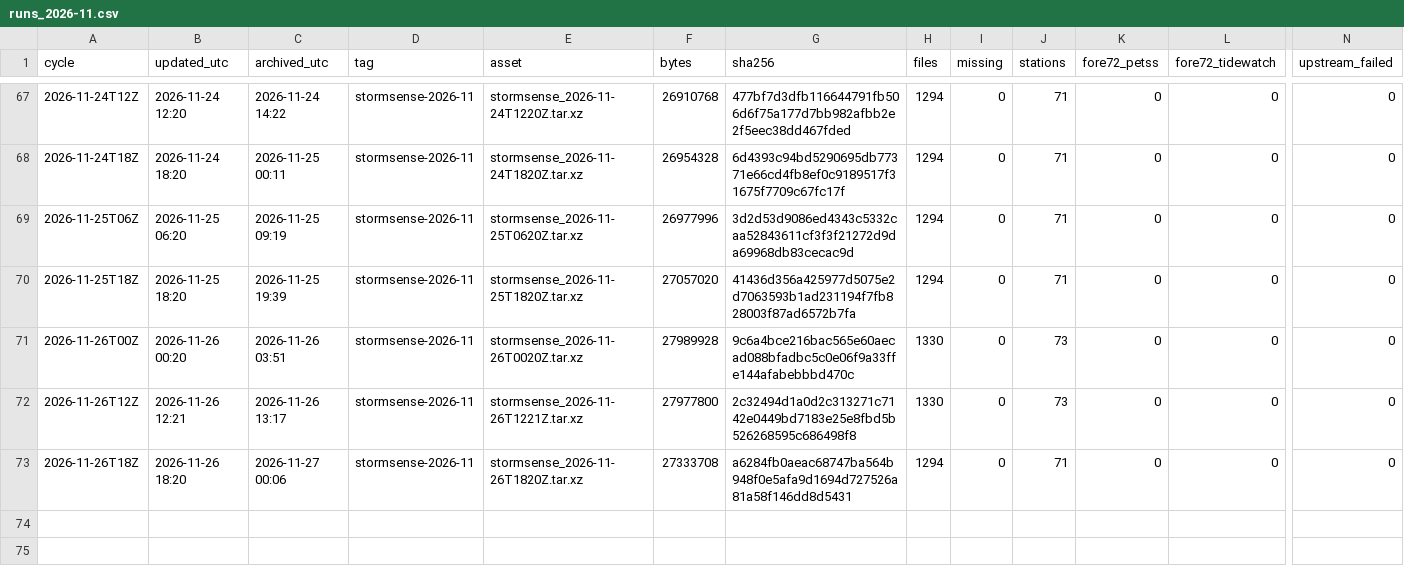
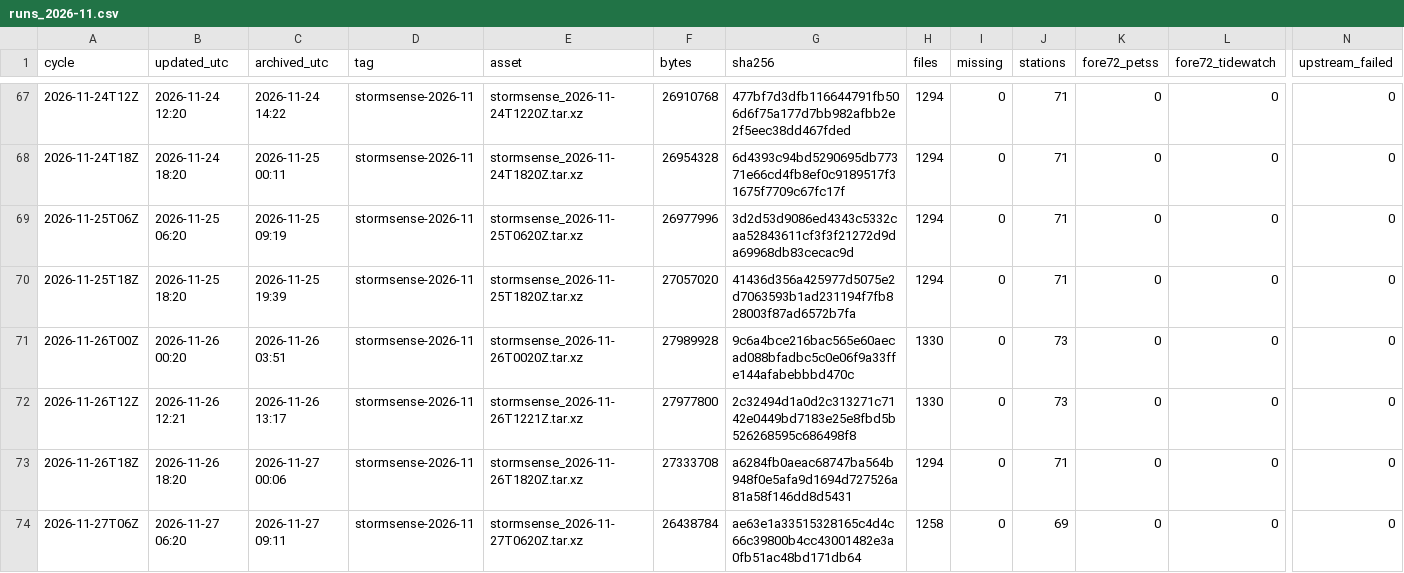
Before and after one commit to DerekLoftis/StormSense-archive, a CSV file: data/index/stormsense-latest/runs_2026-11.csv, drawn as a sheet; only a part is shown, gaps mark what is left out; rows hold the shown columns only; the diff names each change by its address in the sheet, - before the commit and + after, or states it on an @@ line.

```diff
--- a/data/index/stormsense-latest/runs_2026-11.csv
+++ b/data/index/stormsense-latest/runs_2026-11.csv
+row 74: 2026-11-27T06Z | 2026-11-27 06:20 | 2026-11-27 09:11 | stormsense-2026-11 | stormsense_2026-11-27T0620Z.tar.xz | 26438784 | ae63e1a33515328165c4d4c66c39800b4cc43001482e3a0fb51ac48bd171db64 | 1258 | 0 | 69 | 0 | 0 | 0
```
Also changed, not shown: 1 other file.
